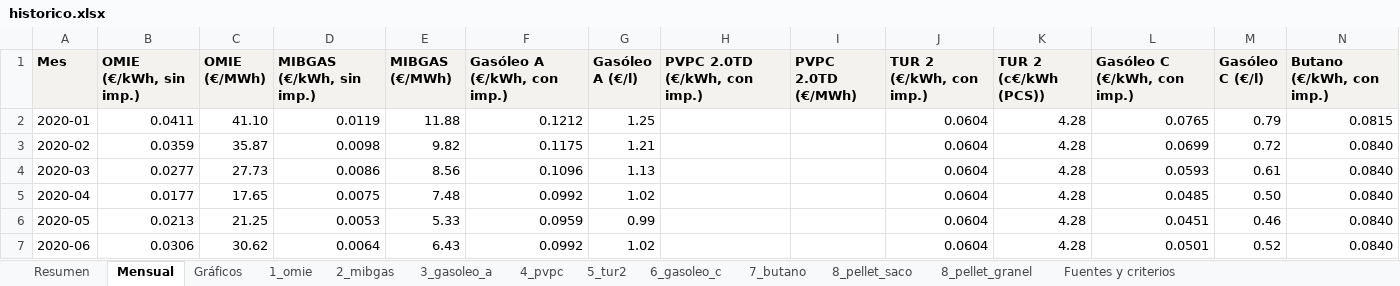
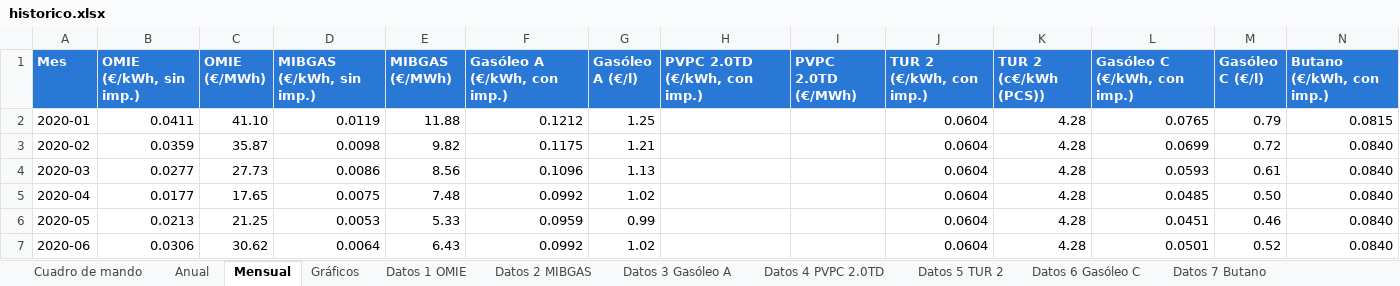
Before and after one commit to pablopardopazosgestan/cuadro-mando-precios-energia, an Excel workbook: sitio/informes/historico.xlsx, sheet Mensual, drawn as a sheet; only a part is shown; values as stored, in another font and other column widths than the file's, no borders; table styles not drawn; the diff covers the shown part only; the diff names each change by its address in the sheet, - before the commit and + after, or states it on an @@ line.

```diff
--- a/sitio/informes/historico.xlsx (sheet Mensual)
+++ b/sitio/informes/historico.xlsx (sheet Mensual)
-sheet tab: Resumen
+sheet tab: Cuadro de mando
-sheet tab: 2_mibgas
+sheet tab: Datos 1 OMIE
-sheet tab: 3_gasoleo_a
+sheet tab: Datos 2 MIBGAS
-sheet tab: 4_pvpc
+sheet tab: Datos 3 Gasóleo A
-sheet tab: 5_tur2
+sheet tab: Datos 4 PVPC 2.0TD
-sheet tab: 6_gasoleo_c
+sheet tab: Datos 5 TUR 2
-sheet tab: 7_butano
+sheet tab: Datos 6 Gasóleo C
-sheet tab: 8_pellet_saco
+sheet tab: Datos 7 Butano
-sheet tab: 1_omie
+sheet tab: Anual
@@ A1:N1 fill: #F3F2EF → #2A78D6, text colour: black → #FFFFFF @@
```
Also changed, not shown: cell formats elsewhere in this sheet, sheet Datos 3 Gasóleo A, sheet Datos 4 PVPC 2.0TD, sheet Datos 2 MIBGAS, sheet Datos 1 OMIE, sheet Datos 6 Gasóleo C, sheet Datos 5 TUR 2, 5 more sheets, other sheet tabs, charts or pictures, 4 other files.
